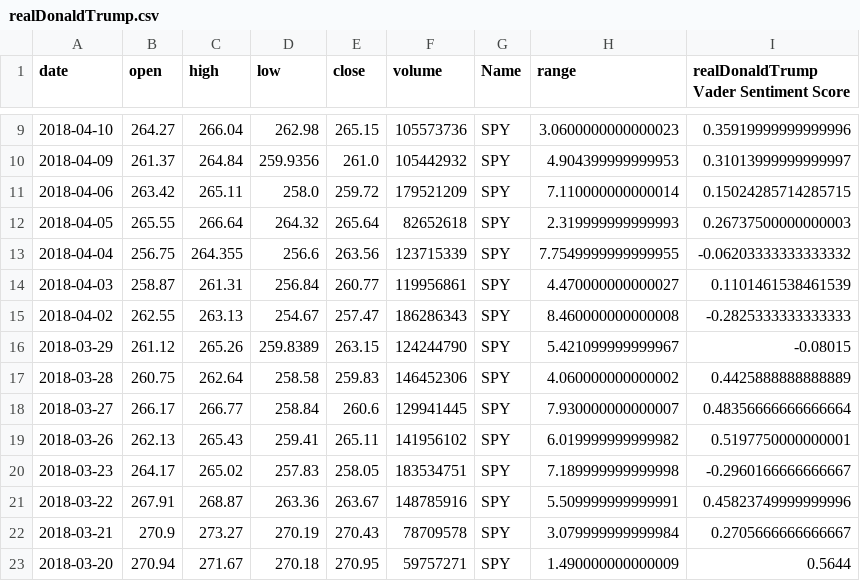
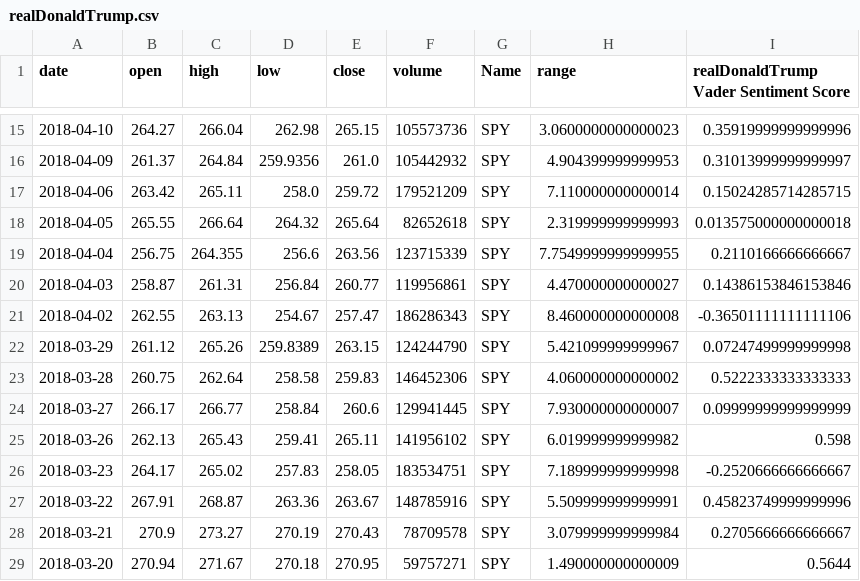
Before and after one commit to MokoSan/TwitterSentimentAnalysis, a CSV file: data/realDonaldTrump.csv, drawn as a sheet; only a part is shown, gaps mark what is left out; the diff covers the shown part only.

```diff
--- a/data/realDonaldTrump.csv
+++ b/data/realDonaldTrump.csv
@@ -11,11 +17,11 @@ date,open,high,low,close,volume,Name,range,realDonaldTrump Vader Sentiment Score
 2018-04-06,263.42,265.11,258.0,259.72,179521209,SPY,7.110000000000014,0.15024285714285715
-2018-04-05,265.55,266.64,264.32,265.64,82652618,SPY,2.319999999999993,0.26737500000000003
-2018-04-04,256.75,264.355,256.6,263.56,123715339,SPY,7.7549999999999955,-0.06203333333333332
-2018-04-03,258.87,261.31,256.84,260.77,119956861,SPY,4.470000000000027,0.1101461538461539
-2018-04-02,262.55,263.13,254.67,257.47,186286343,SPY,8.460000000000008,-0.2825333333333333
-2018-03-29,261.12,265.26,259.8389,263.15,124244790,SPY,5.421099999999967,-0.08015
-2018-03-28,260.75,262.64,258.58,259.83,146452306,SPY,4.060000000000002,0.4425888888888889
-2018-03-27,266.17,266.77,258.84,260.6,129941445,SPY,7.930000000000007,0.48356666666666664
-2018-03-26,262.13,265.43,259.41,265.11,141956102,SPY,6.019999999999982,0.5197750000000001
-2018-03-23,264.17,265.02,257.83,258.05,183534751,SPY,7.189999999999998,-0.2960166666666667
+2018-04-05,265.55,266.64,264.32,265.64,82652618,SPY,2.319999999999993,0.013575000000000018
+2018-04-04,256.75,264.355,256.6,263.56,123715339,SPY,7.7549999999999955,0.2110166666666667
+2018-04-03,258.87,261.31,256.84,260.77,119956861,SPY,4.470000000000027,0.14386153846153846
+2018-04-02,262.55,263.13,254.67,257.47,186286343,SPY,8.460000000000008,-0.36501111111111106
+2018-03-29,261.12,265.26,259.8389,263.15,124244790,SPY,5.421099999999967,0.07247499999999998
+2018-03-28,260.75,262.64,258.58,259.83,146452306,SPY,4.060000000000002,0.5222333333333333
+2018-03-27,266.17,266.77,258.84,260.6,129941445,SPY,7.930000000000007,0.09999999999999999
+2018-03-26,262.13,265.43,259.41,265.11,141956102,SPY,6.019999999999982,0.598
+2018-03-23,264.17,265.02,257.83,258.05,183534751,SPY,7.189999999999998,-0.2520666666666667
 2018-03-22,267.91,268.87,263.36,263.67,148785916,SPY,5.509999999999991,0.45823749999999996
```
Also changed, not shown: 6 added rows, 10 removed rows and 2 edited cells elsewhere in this file, data/Contents.csv, data/SpeakerRyan.csv, 11 other files.
